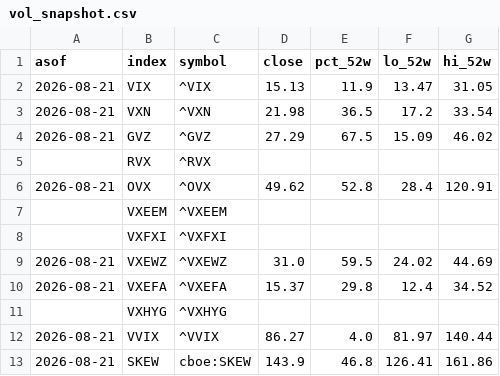
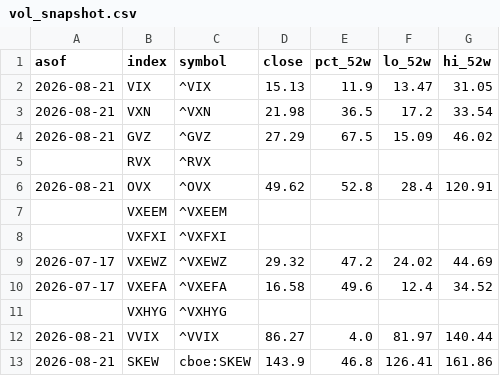
Before and after one commit to 8wy88kzpj9-pixel/hull-price-pipeline, a CSV file: data/vol_snapshot.csv, drawn as a sheet.

```diff
--- a/data/vol_snapshot.csv
+++ b/data/vol_snapshot.csv
@@ -8,4 +8,4 @@ asof,index,symbol,close,pct_52w,lo_52w,hi_52w
 ,VXFXI,^VXFXI,,,,
-2026-08-21,VXEWZ,^VXEWZ,31.0,59.5,24.02,44.69
-2026-08-21,VXEFA,^VXEFA,15.37,29.8,12.4,34.52
+2026-07-17,VXEWZ,^VXEWZ,29.32,47.2,24.02,44.69
+2026-07-17,VXEFA,^VXEFA,16.58,49.6,12.4,34.52
 ,VXHYG,^VXHYG,,,,
```
Also changed, not shown: data/hull3d.csv, data/hull_weekly.csv, 3 other files.
